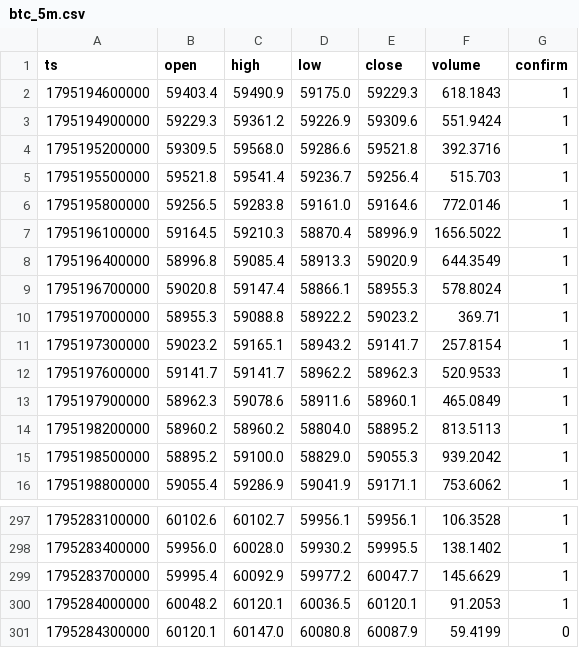
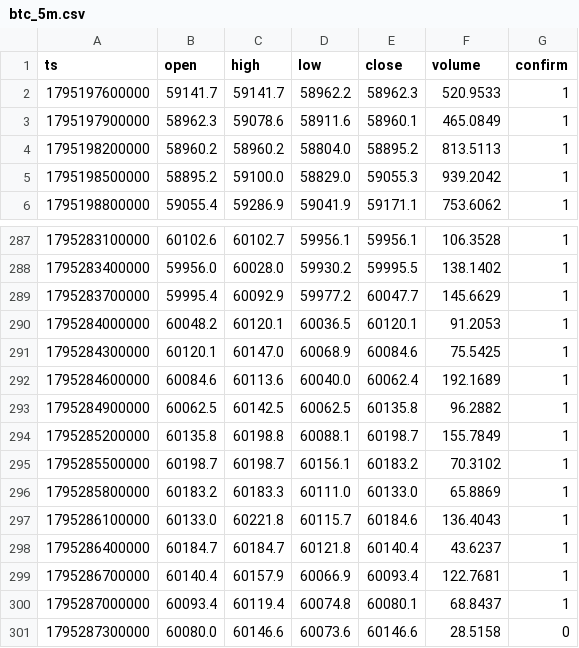
Before and after one commit to nguynquangdng12-sys/btc-data, a CSV file: data/btc_5m.csv, drawn as a sheet; only a part is shown, gaps mark what is left out.

```diff
--- a/data/btc_5m.csv
+++ b/data/btc_5m.csv
@@ -1,12 +1,2 @@
 ts,open,high,low,close,volume,confirm
-1795194600000,59403.4,59490.9,59175.0,59229.3,618.1843,1
-1795194900000,59229.3,59361.2,59226.9,59309.6,551.9424,1
-1795195200000,59309.5,59568.0,59286.6,59521.8,392.3716,1
-1795195500000,59521.8,59541.4,59236.7,59256.4,515.703,1
-1795195800000,59256.5,59283.8,59161.0,59164.6,772.0146,1
-1795196100000,59164.5,59210.3,58870.4,58996.9,1656.5022,1
-1795196400000,58996.8,59085.4,58913.3,59020.9,644.3549,1
-1795196700000,59020.8,59147.4,58866.1,58955.3,578.8024,1
-1795197000000,58955.3,59088.8,58922.2,59023.2,369.71,1
-1795197300000,59023.2,59165.1,58943.2,59141.7,257.8154,1
 1795197600000,59141.7,59141.7,58962.2,58962.3,520.9533,1
@@ -300,2 +290,12 @@ ts,open,high,low,close,volume,confirm
 1795284000000,60048.2,60120.1,60036.5,60120.1,91.2053,1
-1795284300000,60120.1,60147.0,60080.8,60087.9,59.4199,0
+1795284300000,60120.1,60147.0,60068.9,60084.6,75.5425,1
+1795284600000,60084.6,60113.6,60040.0,60062.4,192.1689,1
+1795284900000,60062.5,60142.5,60062.5,60135.8,96.2882,1
+1795285200000,60135.8,60198.8,60088.1,60198.7,155.7849,1
+1795285500000,60198.7,60198.7,60156.1,60183.2,70.3102,1
+1795285800000,60183.2,60183.3,60111.0,60133.0,65.8869,1
+1795286100000,60133.0,60221.8,60115.7,60184.6,136.4043,1
+1795286400000,60184.7,60184.7,60121.8,60140.4,43.6237,1
+1795286700000,60140.4,60157.9,60066.9,60093.4,122.7681,1
+1795287000000,60093.4,60119.4,60074.8,60080.1,68.8437,1
+1795287300000,60080.0,60146.6,60073.6,60146.6,28.5158,0
```
Also changed, not shown: data/btc_15m.csv, data/btc_1d.csv, 3 other files.
